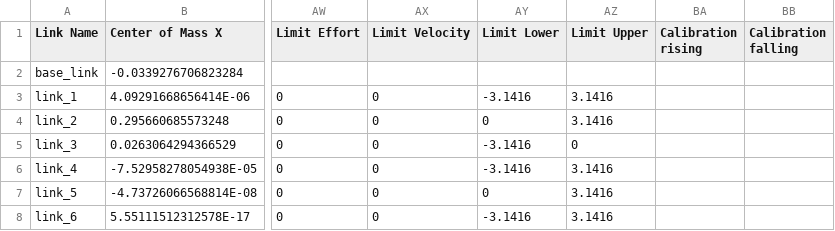
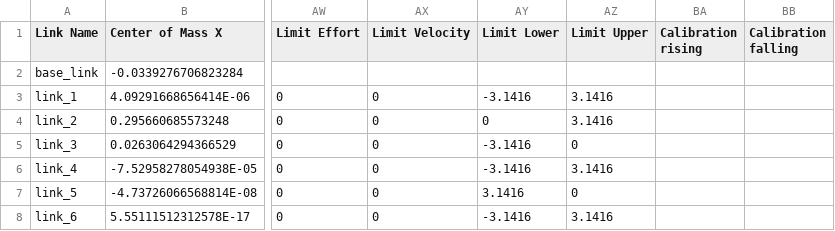
Before and after one commit to szleo123/UAM_ROS, a CSV file: src/arm/urdf/arm_core.csv, drawn as a sheet; only a part is shown, gaps mark what is left out; the diff names each change by its address in the sheet, - before the commit and + after, or states it on an @@ line.

Commit message:
working dynamic model

```diff
--- a/src/arm/urdf/arm_core.csv
+++ b/src/arm/urdf/arm_core.csv
-AY7 (Limit Lower): 0
+AY7 (Limit Lower): 3.1416
-AZ7 (Limit Upper): 3.1416
+AZ7 (Limit Upper): 0
```
Also changed, not shown: 29 other files.
